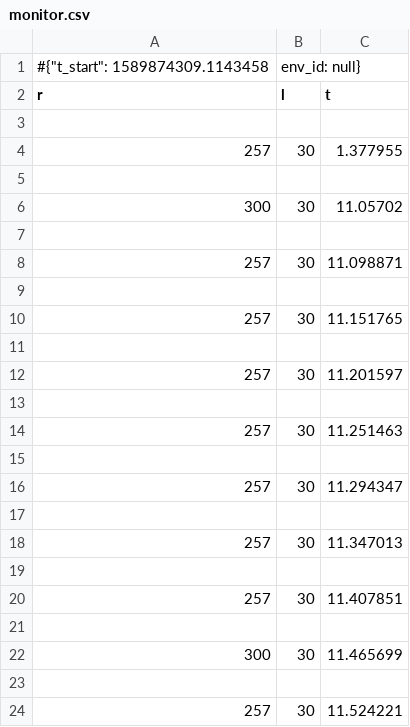
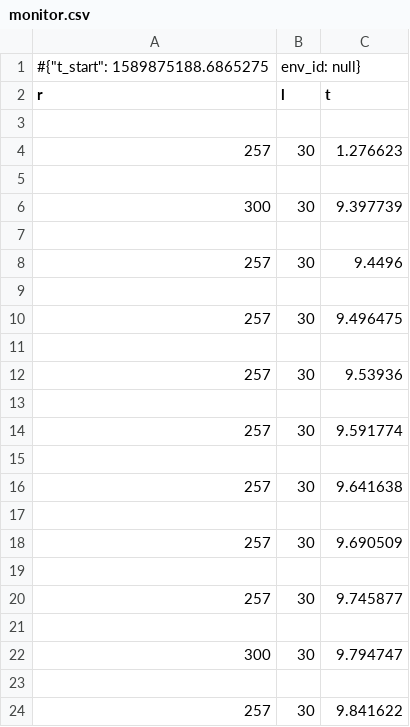
Before and after one commit to CN-UPB/DeepCoMP, a CSV file: training/DatarateMobileEnv/monitor.csv, drawn as a sheet.

```diff
--- a/training/DatarateMobileEnv/monitor.csv
+++ b/training/DatarateMobileEnv/monitor.csv
@@ -1,24 +1,24 @@
-#{"t_start": 1589874309.1143458, "env_id": null}
+#{"t_start": 1589875188.6865275, "env_id": null}
 r,l,t
 
-257,30,1.377955
+257,30,1.276623
 
-300,30,11.05702
+300,30,9.397739
 
-257,30,11.098871
+257,30,9.4496
 
-257,30,11.151765
+257,30,9.496475
 
-257,30,11.201597
+257,30,9.53936
 
-257,30,11.251463
+257,30,9.591774
 
-257,30,11.294347
+257,30,9.641638
 
-257,30,11.347013
+257,30,9.690509
 
-257,30,11.407851
+257,30,9.745877
 
-300,30,11.465699
+300,30,9.794747
 
-257,30,11.524221
+257,30,9.841622
```
Also changed, not shown: 4 other files.
